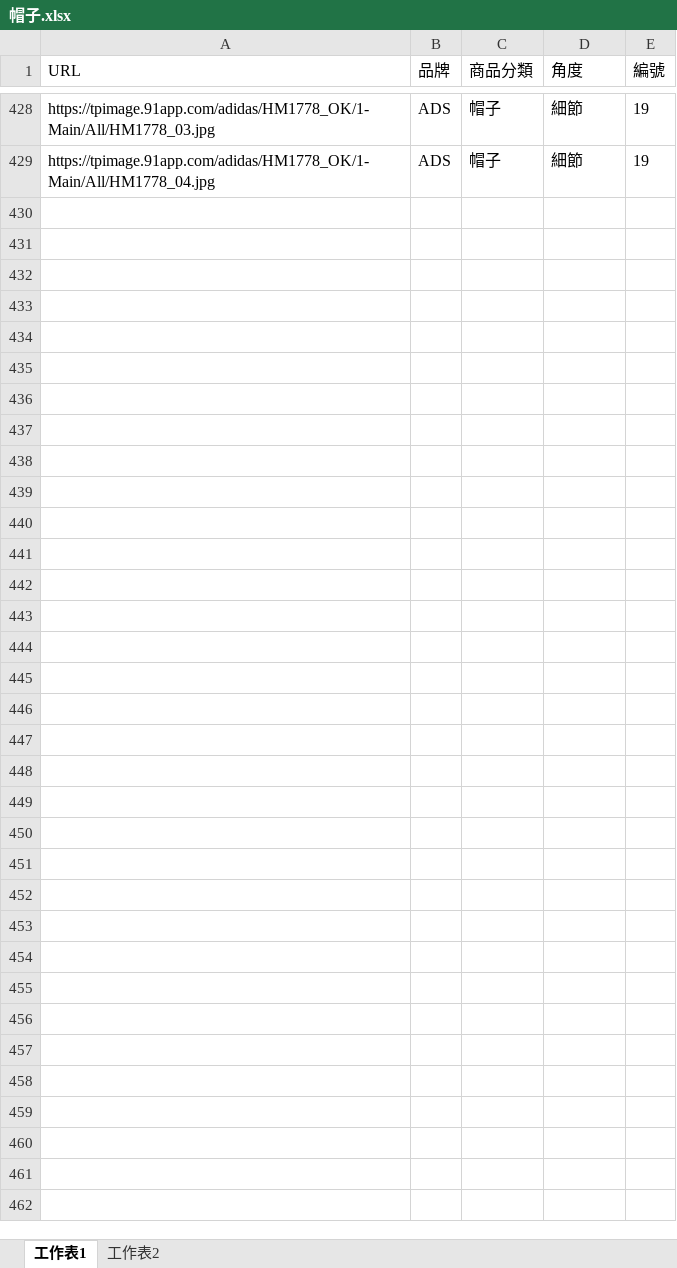
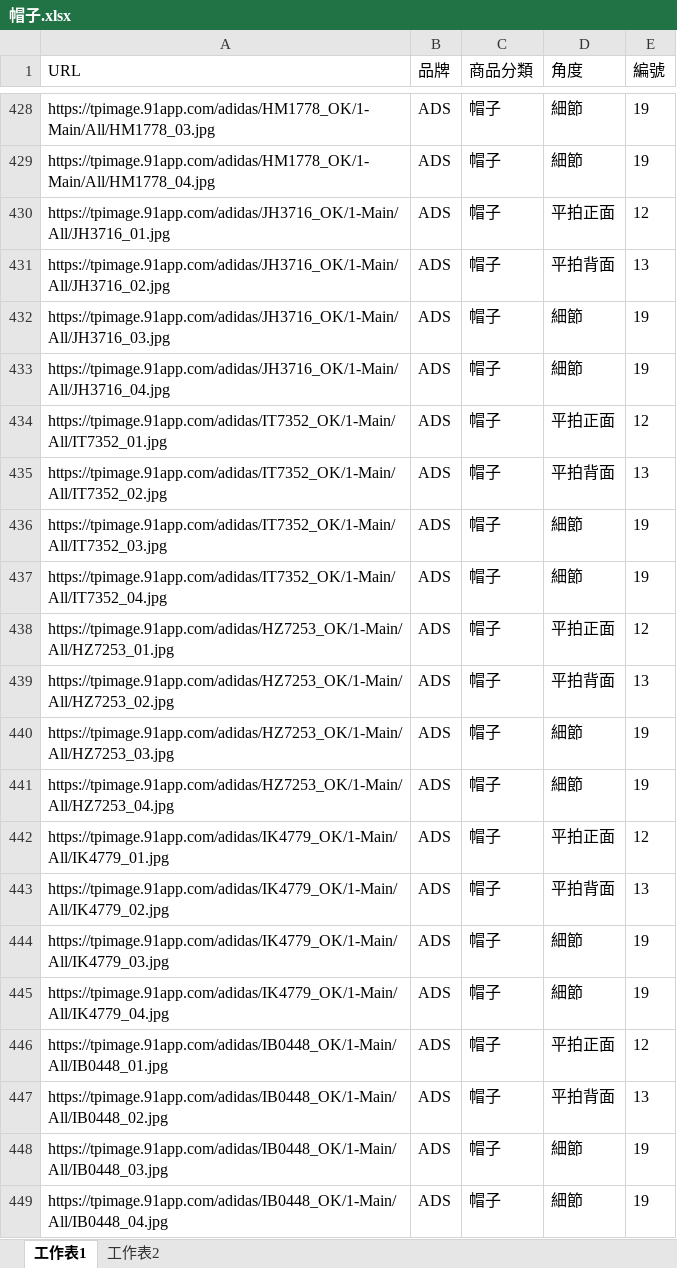
Before and after one commit to weihanlairrr/91APP-Image-Coding, an Excel workbook: 資料集/帽子.xlsx, sheet 工作表1, drawn as a sheet; only a part is shown, gaps mark what is left out; values as stored, in another font and other column widths than the file's, no borders; the diff names each change by its address in the sheet, - before the commit and + after, or states it on an @@ line.

Commit message:
Add files via upload

```diff
--- a/資料集/帽子.xlsx (sheet 工作表1)
+++ b/資料集/帽子.xlsx (sheet 工作表1)
+row 430: https://tpimage.91app.com/adidas/JH3716_OK/1-Main/All/JH3716_01.jpg | ADS | 帽子 | 平拍正面 | 12
+row 431: https://tpimage.91app.com/adidas/JH3716_OK/1-Main/All/JH3716_02.jpg | ADS | 帽子 | 平拍背面 | 13
+row 432: https://tpimage.91app.com/adidas/JH3716_OK/1-Main/All/JH3716_03.jpg | ADS | 帽子 | 細節 | 19
+row 433: https://tpimage.91app.com/adidas/JH3716_OK/1-Main/All/JH3716_04.jpg | ADS | 帽子 | 細節 | 19
+row 434: https://tpimage.91app.com/adidas/IT7352_OK/1-Main/All/IT7352_01.jpg | ADS | 帽子 | 平拍正面 | 12
+row 435: https://tpimage.91app.com/adidas/IT7352_OK/1-Main/All/IT7352_02.jpg | ADS | 帽子 | 平拍背面 | 13
+row 436: https://tpimage.91app.com/adidas/IT7352_OK/1-Main/All/IT7352_03.jpg | ADS | 帽子 | 細節 | 19
+row 437: https://tpimage.91app.com/adidas/IT7352_OK/1-Main/All/IT7352_04.jpg | ADS | 帽子 | 細節 | 19
+row 438: https://tpimage.91app.com/adidas/HZ7253_OK/1-Main/All/HZ7253_01.jpg | ADS | 帽子 | 平拍正面 | 12
+row 439: https://tpimage.91app.com/adidas/HZ7253_OK/1-Main/All/HZ7253_02.jpg | ADS | 帽子 | 平拍背面 | 13
+row 440: https://tpimage.91app.com/adidas/HZ7253_OK/1-Main/All/HZ7253_03.jpg | ADS | 帽子 | 細節 | 19
+row 441: https://tpimage.91app.com/adidas/HZ7253_OK/1-Main/All/HZ7253_04.jpg | ADS | 帽子 | 細節 | 19
+row 442: https://tpimage.91app.com/adidas/IK4779_OK/1-Main/All/IK4779_01.jpg | ADS | 帽子 | 平拍正面 | 12
+row 443: https://tpimage.91app.com/adidas/IK4779_OK/1-Main/All/IK4779_02.jpg | ADS | 帽子 | 平拍背面 | 13
+row 444: https://tpimage.91app.com/adidas/IK4779_OK/1-Main/All/IK4779_03.jpg | ADS | 帽子 | 細節 | 19
+row 445: https://tpimage.91app.com/adidas/IK4779_OK/1-Main/All/IK4779_04.jpg | ADS | 帽子 | 細節 | 19
+row 446: https://tpimage.91app.com/adidas/IB0448_OK/1-Main/All/IB0448_01.jpg | ADS | 帽子 | 平拍正面 | 12
+row 447: https://tpimage.91app.com/adidas/IB0448_OK/1-Main/All/IB0448_02.jpg | ADS | 帽子 | 平拍背面 | 13
+row 448: https://tpimage.91app.com/adidas/IB0448_OK/1-Main/All/IB0448_03.jpg | ADS | 帽子 | 細節 | 19
+row 449: https://tpimage.91app.com/adidas/IB0448_OK/1-Main/All/IB0448_04.jpg | ADS | 帽子 | 細節 | 19
```
